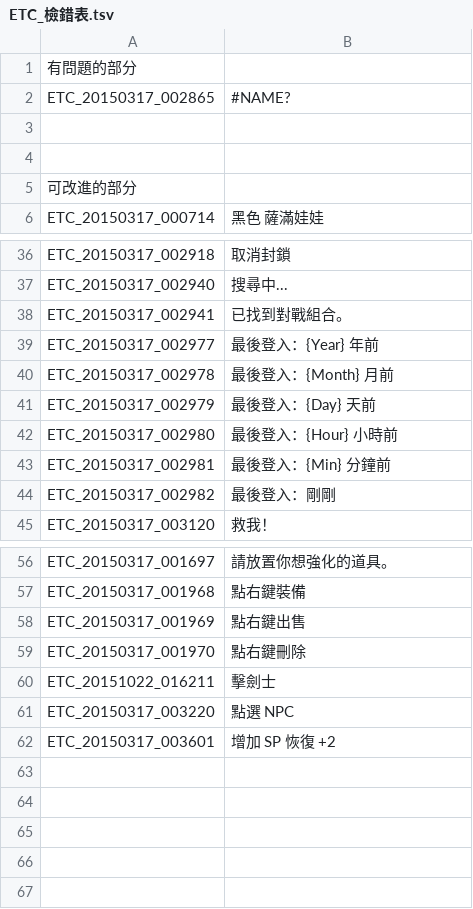
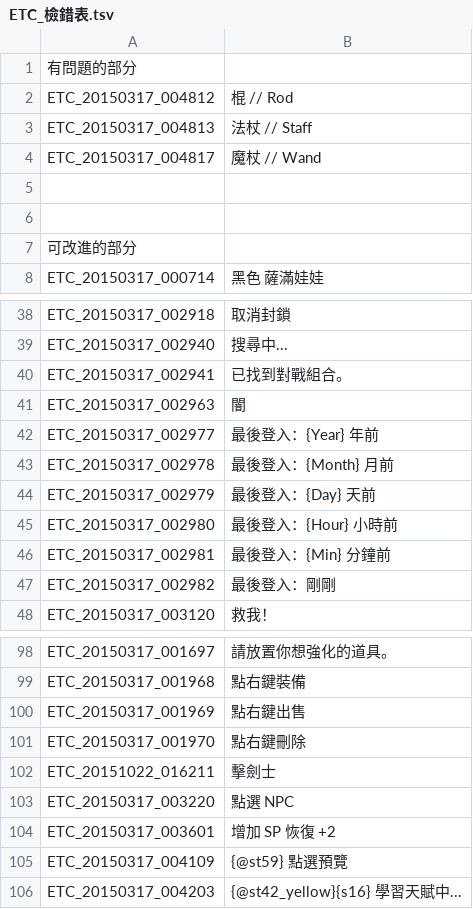
Before and after one commit to Meowurs/TreeOfSaviorChineseTraditional, a TSV file: ETC_檢錯表.tsv, drawn as a sheet; only a part is shown, gaps mark what is left out; the diff covers the shown part only.

```diff
--- a/ETC_檢錯表.tsv
+++ b/ETC_檢錯表.tsv
@@ -1,3 +1,5 @@
 有問題的部分
-ETC_20150317_002865	#NAME?
+ETC_20150317_004812	棍   // Rod
+ETC_20150317_004813	法杖 // Staff
+ETC_20150317_004817	魔杖 // Wand
 
@@ -38,2 +40,3 @@ ETC_20150317_002940	搜尋中...
 ETC_20150317_002941	已找到對戰組合。
+ETC_20150317_002963	闇
 ETC_20150317_002977	最後登入：{Year} 年前
@@ -62 +104,3 @@ ETC_20150317_003220	點選 NPC
 ETC_20150317_003601	增加 SP 恢復 +2
+ETC_20150317_004109	{@st59} 點選預覽
+ETC_20150317_004203	{@st42_yellow}{s16} 學習天賦中...
```
Also changed, not shown: 39 added rows and 3 edited cells elsewhere in this file, ETC.tsv.
